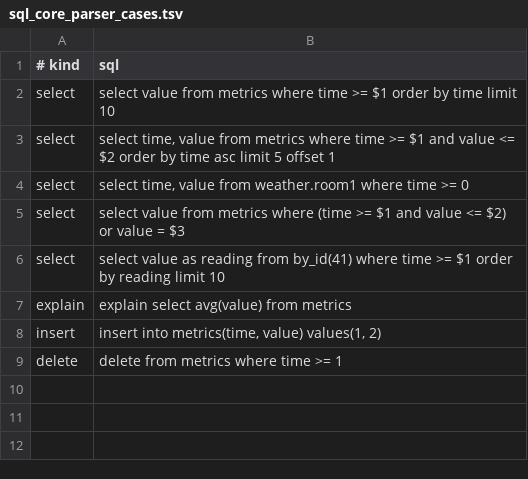
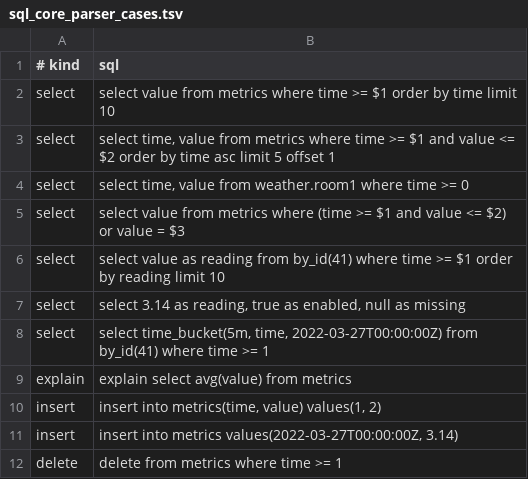
Before and after one commit to theroutercompany/sydradb, a TSV file: src/sydra/query/frontend/sql_core_parser_cases.tsv, drawn as a sheet; the diff names each change by its address in the sheet, - before the commit and + after, or states it on an @@ line.

Commit message:
frontend: add typed literal coverage across generated query paths

```diff
--- a/src/sydra/query/frontend/sql_core_parser_cases.tsv
+++ b/src/sydra/query/frontend/sql_core_parser_cases.tsv
+row 7: select | select 3.14 as reading, true as enabled, null as missing
+row 8: select | select time_bucket(5m, time, 2022-03-27T00:00:00Z) from by_id(41) where time >= 1
+row 11: insert | insert into metrics values(2022-03-27T00:00:00Z, 3.14)
```
Also changed, not shown: src/sydra/query/frontend/sydraql_shadow_cases.tsv, 16 other files.
